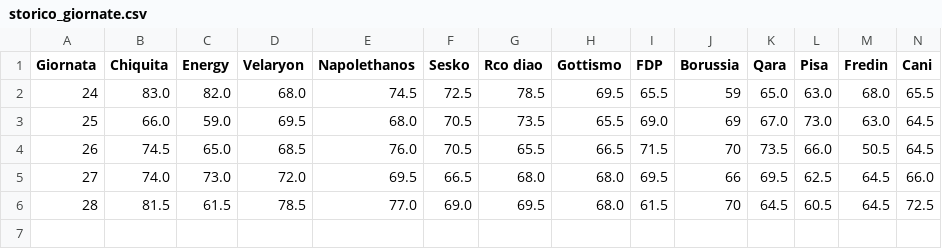
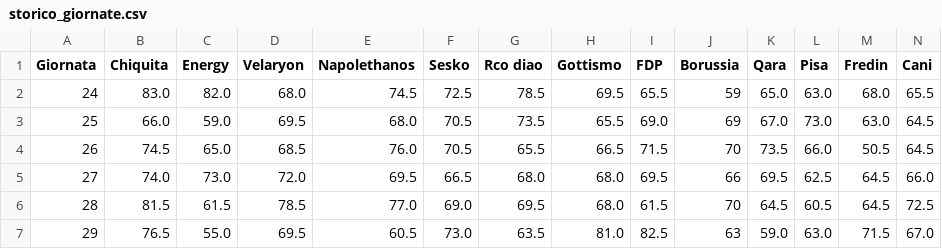
Before and after one commit to Cristian6716/battleroyale, a CSV file: storico_giornate.csv, drawn as a sheet; only a part is shown; rows hold the shown columns only; the diff names each change by its address in the sheet, - before the commit and + after, or states it on an @@ line.

Commit message:
Update storico_giornate.csv

```diff
--- a/storico_giornate.csv
+++ b/storico_giornate.csv
+row 7: 29 | 76.5 | 55.0 | 69.5 | 60.5 | 73.0 | 63.5 | 81.0 | 82.5 | 63 | 59.0 | 63.0 | 71.5 | 67.0
```
